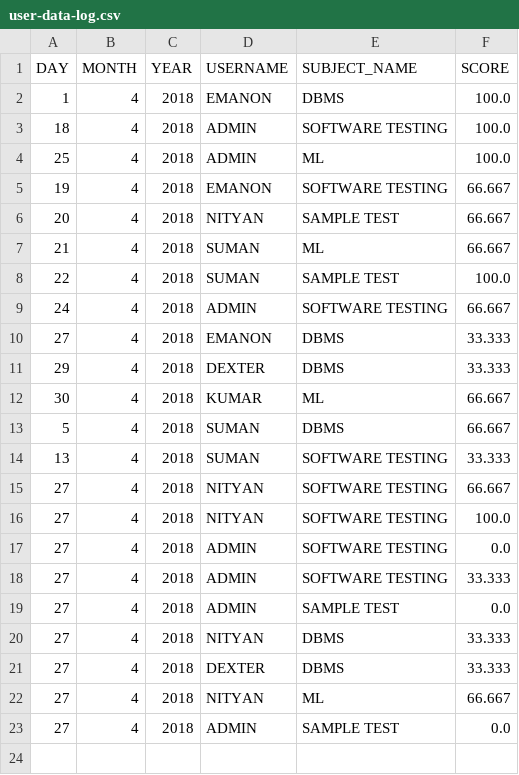
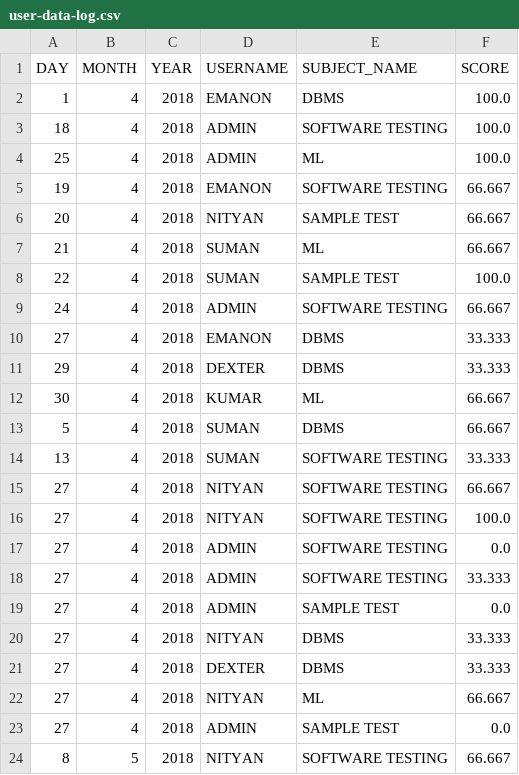
Before and after one commit to nityansuman/marvin, a CSV file: marvin_ai/static/data/db/user-data-log.csv, drawn as a sheet.

```diff
--- a/marvin_ai/static/data/db/user-data-log.csv
+++ b/marvin_ai/static/data/db/user-data-log.csv
@@ -23 +23,2 @@ DAY,MONTH,YEAR,USERNAME,SUBJECT_NAME,SCORE
 27,4,2018,ADMIN,SAMPLE TEST,0.0
+8,5,2018,NITYAN,SOFTWARE TESTING,66.667
```
Also changed, not shown: 8 other files.
